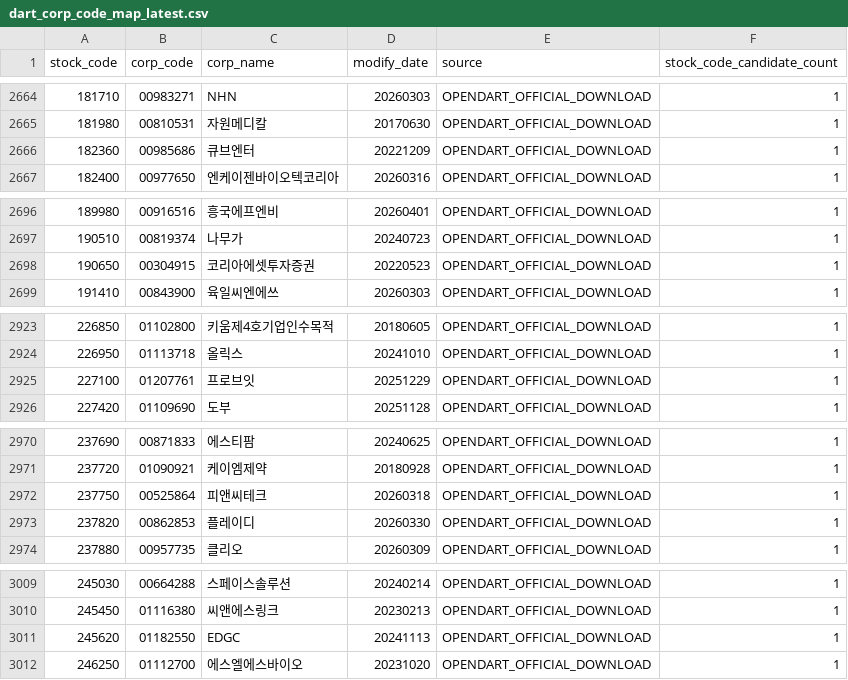
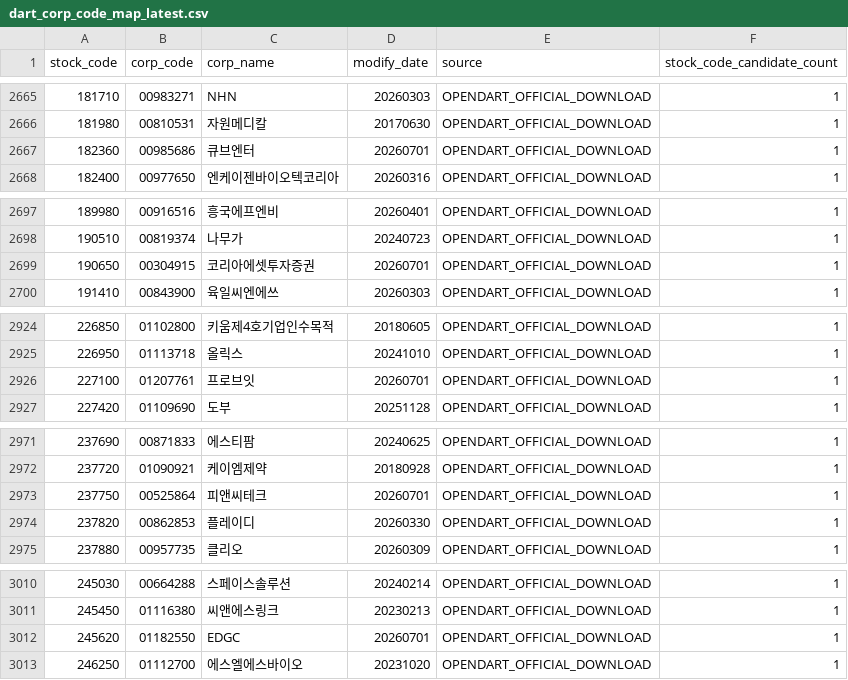
Before and after one commit to sehwankim0114/krx-watchlist-auto, a CSV file: latest/dart_corp_code_map_latest.csv, drawn as a sheet; only a part is shown, gaps mark what is left out; the diff covers the shown part only.

```diff
--- a/latest/dart_corp_code_map_latest.csv
+++ b/latest/dart_corp_code_map_latest.csv
@@ -2665,3 +2666,3 @@
 181980,00810531,자원메디칼,20170630,OPENDART_OFFICIAL_DOWNLOAD,1
-182360,00985686,큐브엔터,20221209,OPENDART_OFFICIAL_DOWNLOAD,1
+182360,00985686,큐브엔터,20260701,OPENDART_OFFICIAL_DOWNLOAD,1
 182400,00977650,엔케이젠바이오텍코리아,20260316,OPENDART_OFFICIAL_DOWNLOAD,1
@@ -2697,3 +2698,3 @@
 190510,00819374,나무가,20240723,OPENDART_OFFICIAL_DOWNLOAD,1
-190650,00304915,코리아에셋투자증권,20220523,OPENDART_OFFICIAL_DOWNLOAD,1
+190650,00304915,코리아에셋투자증권,20260701,OPENDART_OFFICIAL_DOWNLOAD,1
 191410,00843900,육일씨엔에쓰,20260303,OPENDART_OFFICIAL_DOWNLOAD,1
@@ -2924,3 +2925,3 @@
 226950,01113718,올릭스,20241010,OPENDART_OFFICIAL_DOWNLOAD,1
-227100,01207761,프로브잇,20251229,OPENDART_OFFICIAL_DOWNLOAD,1
+227100,01207761,프로브잇,20260701,OPENDART_OFFICIAL_DOWNLOAD,1
 227420,01109690,도부,20251128,OPENDART_OFFICIAL_DOWNLOAD,1
@@ -2971,3 +2972,3 @@
 237720,01090921,케이엠제약,20180928,OPENDART_OFFICIAL_DOWNLOAD,1
-237750,00525864,피앤씨테크,20260318,OPENDART_OFFICIAL_DOWNLOAD,1
+237750,00525864,피앤씨테크,20260701,OPENDART_OFFICIAL_DOWNLOAD,1
 237820,00862853,플레이디,20260330,OPENDART_OFFICIAL_DOWNLOAD,1
@@ -3010,3 +3011,3 @@
 245450,01116380,씨앤에스링크,20230213,OPENDART_OFFICIAL_DOWNLOAD,1
-245620,01182550,EDGC,20241113,OPENDART_OFFICIAL_DOWNLOAD,1
+245620,01182550,EDGC,20260701,OPENDART_OFFICIAL_DOWNLOAD,1
 246250,01112700,에스엘에스바이오,20231020,OPENDART_OFFICIAL_DOWNLOAD,1
```
Also changed, not shown: 1 added row and 14 edited cells elsewhere in this file, latest/financial_valuation_cache_latest.csv, latest/kosdaq_recommend_5_latest.csv, 54 other files.
